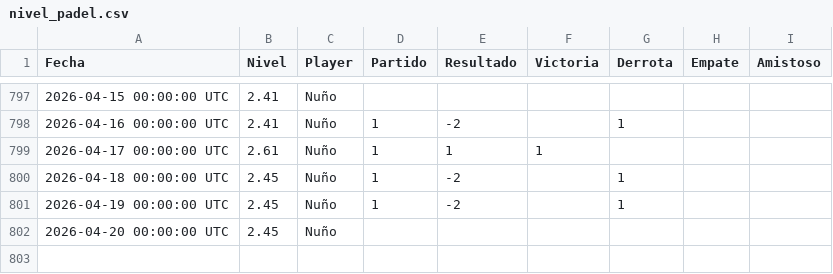
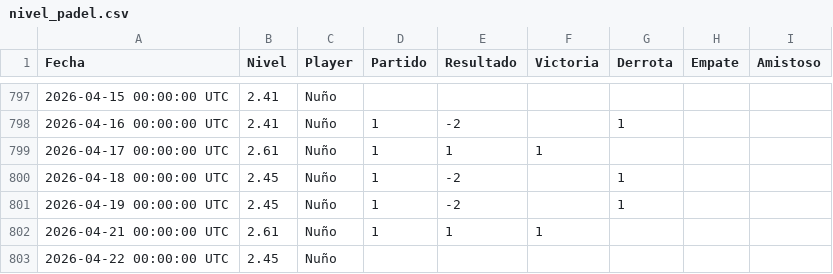
Before and after one commit to Nunyo/files, a CSV file: nivel_padel.csv, drawn as a sheet; only a part is shown, gaps mark what is left out.

Commit message:
Update nivel_padel.csv

```diff
--- a/nivel_padel.csv
+++ b/nivel_padel.csv
@@ -801,2 +801,3 @@ Fecha,Nivel,Player,Partido,Resultado,Victoria,Derrota,Empate,Amistoso
 2026-04-19 00:00:00 UTC,2.45,Nuño,1,-2,,1,,
-2026-04-20 00:00:00 UTC,2.45,Nuño,,,,,,
+2026-04-21 00:00:00 UTC,2.61,Nuño,1,1,1,,,
+2026-04-22 00:00:00 UTC,2.45,Nuño,,,,,,
```
